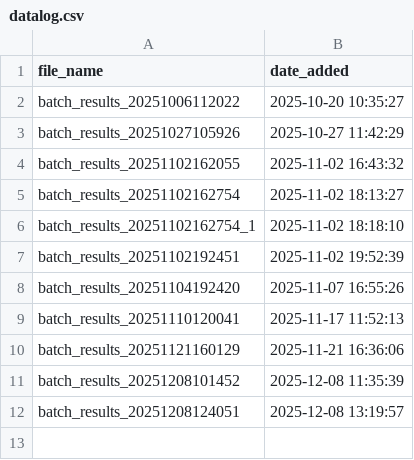
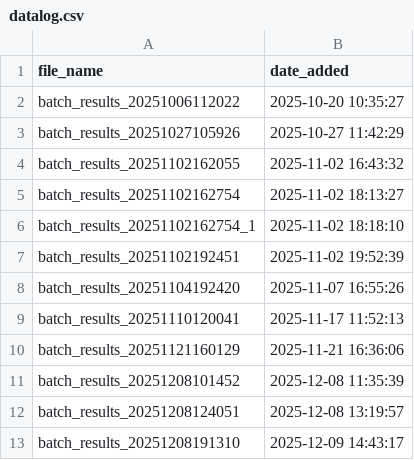
Before and after one commit to alexje76/Mbari_Wec_Compare, a CSV file: datalog.csv, drawn as a sheet; the diff names each change by its address in the sheet, - before the commit and + after, or states it on an @@ line.

Commit message:
batch_writing and organization
Created the batch writing script and also worked on organization and documentation

```diff
--- a/datalog.csv
+++ b/datalog.csv
+row 13: batch_results_20251208191310 | 2025-12-09 14:43:17
```
Also changed, not shown: 31 other files.
